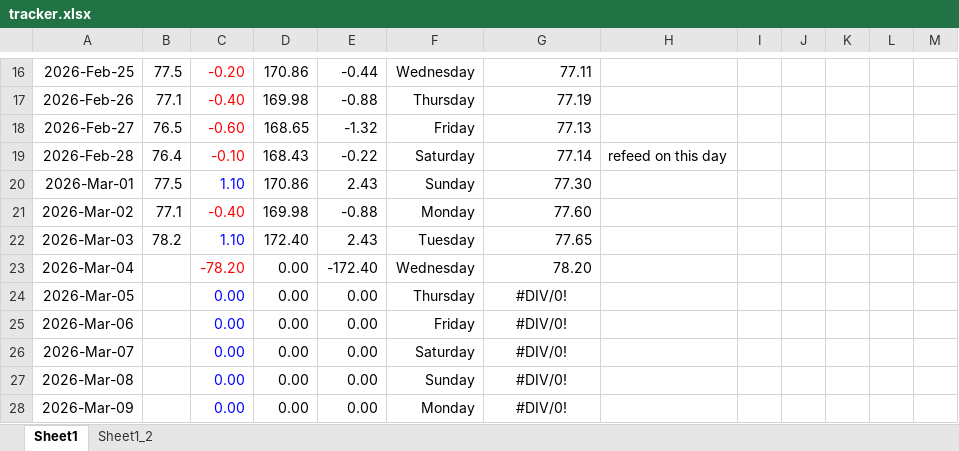
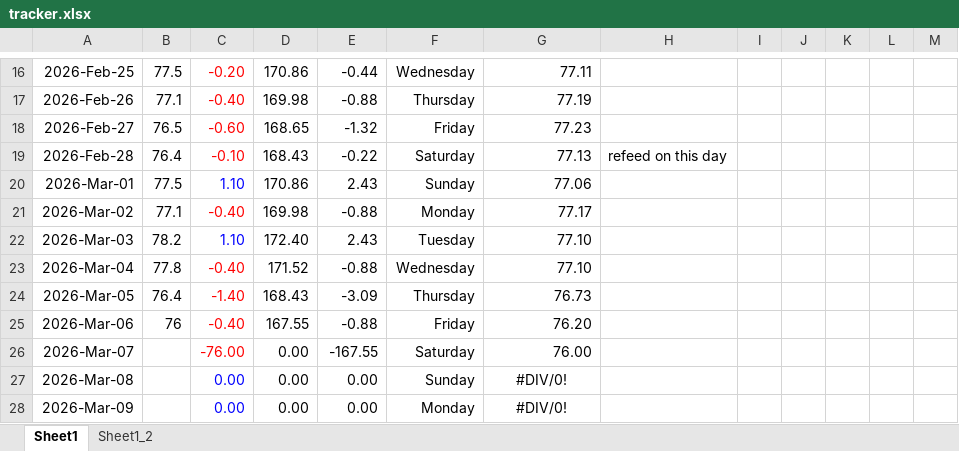
Before and after one commit to aron-01/weight-tracker-sheet, an Excel workbook: tracker.xlsx, sheet Sheet1, drawn as a sheet; only a part is shown, gaps mark what is left out; values as stored, in another font and other column widths than the file's, no borders; charts and pictures not drawn; the diff covers the shown part only; the diff names each change by its address in the sheet, - before the commit and + after, or states it on an @@ line.

Commit message:
commit

```diff
--- a/tracker.xlsx (sheet Sheet1)
+++ b/tracker.xlsx (sheet Sheet1)
-G18: 77.13
+G18: 77.23
-G19: 77.14
+G19: 77.13
-G20: 77.30
+G20: 77.06
-G21: 77.60
+G21: 77.17
-G22: 77.65
+G22: 77.10
-B23: (empty)
+B23: 77.8
-C23: -78.20
+C23: -0.40
-D23: 0.00
+D23: 171.52
-E23: -172.40
+E23: -0.88
-G23: 78.20
+G23: 77.10
-B24: (empty)
+B24: 76.4
-C24: 0.00
+C24: -1.40
-C24:C26 text colour: #0000FF
+C24:C26 text colour: #FF0000
-D24: 0.00
+D24: 168.43
-E24: 0.00
+E24: -3.09
-G24: #DIV/0!
+G24: 76.73
-G24:G26 alignment: center
+G24:G26 alignment: right
-B25: (empty)
+B25: 76
-C25: 0.00
+C25: -0.40
-D25: 0.00
+D25: 167.55
-E25: 0.00
+E25: -0.88
-G25: #DIV/0!
+G25: 76.20
-C26: 0.00
+C26: -76.00
-E26: 0.00
+E26: -167.55
-G26: #DIV/0!
+G26: 76.00
```
Also changed, not shown: 23 edited cells elsewhere in this sheet, charts or pictures.
